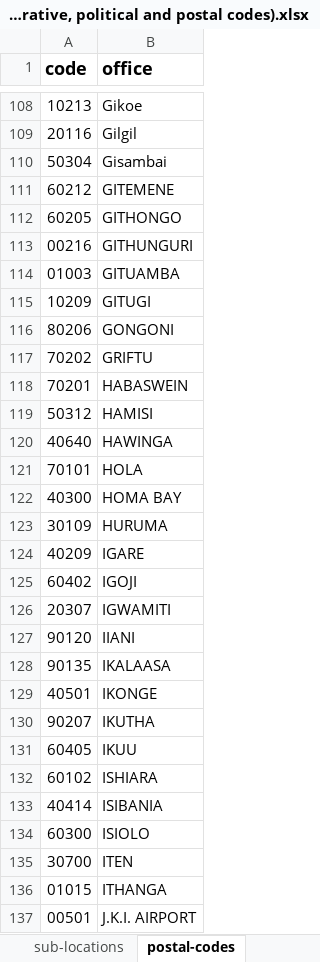
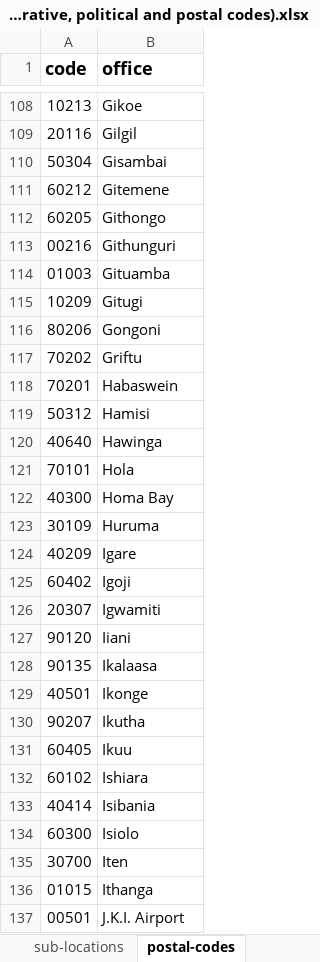
Before and after one commit to njoguamos/kenya-demographics-units, an Excel workbook: src/all-Kenya-demographics-units-(adimistrative, political and postal codes).xlsx, sheet postal-codes, drawn as a sheet; only a part is shown, gaps mark what is left out; values as stored, in another font and other column widths than the file's, no borders; the diff covers the shown part only; the diff names each change by its address in the sheet, - before the commit and + after, or states it on an @@ line.

```diff
--- a/src/all-Kenya-demographics-units-(adimistrative, political and postal codes).xlsx (sheet postal-codes)
+++ b/src/all-Kenya-demographics-units-(adimistrative, political and postal codes).xlsx (sheet postal-codes)
-B111 (office): GITEMENE
+B111 (office): Gitemene
-B112 (office): GITHONGO
+B112 (office): Githongo
-B113 (office): GITHUNGURI
+B113 (office): Githunguri
-B114 (office): GITUAMBA
+B114 (office): Gituamba
-B115 (office): GITUGI
+B115 (office): Gitugi
-B116 (office): GONGONI
+B116 (office): Gongoni
-B117 (office): GRIFTU
+B117 (office): Griftu
-B118 (office): HABASWEIN
+B118 (office): Habaswein
-B119 (office): HAMISI
+B119 (office): Hamisi
-B120 (office): HAWINGA
+B120 (office): Hawinga
-B121 (office): HOLA
+B121 (office): Hola
-B122 (office): HOMA BAY
+B122 (office): Homa Bay
-B123 (office): HURUMA
+B123 (office): Huruma
-B124 (office): IGARE
+B124 (office): Igare
-B125 (office): IGOJI
+B125 (office): Igoji
-B126 (office): IGWAMITI
+B126 (office): Igwamiti
-B127 (office): IIANI
+B127 (office): Iiani
-B128 (office): IKALAASA
+B128 (office): Ikalaasa
-B129 (office): IKONGE
+B129 (office): Ikonge
-B130 (office): IKUTHA
+B130 (office): Ikutha
-B131 (office): IKUU
+B131 (office): Ikuu
-B132 (office): ISHIARA
+B132 (office): Ishiara
-B133 (office): ISIBANIA
+B133 (office): Isibania
-B134 (office): ISIOLO
+B134 (office): Isiolo
-B135 (office): ITEN
+B135 (office): Iten
-B136 (office): ITHANGA
+B136 (office): Ithanga
-B137 (office): J.K.I. AIRPORT
+B137 (office): J.K.I. Airport
```
Also changed, not shown: 494 edited cells elsewhere in this sheet, sheet all-political-units, sheet Wards, sheet sub-counties, sheet Contituencies, sheet all-administrative-units, sheet Counties, 23 other files.
